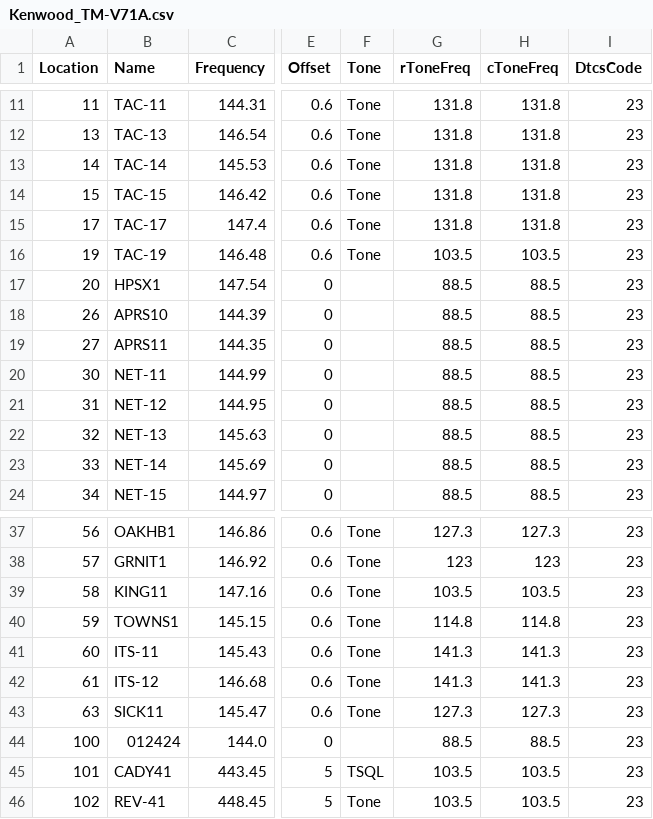
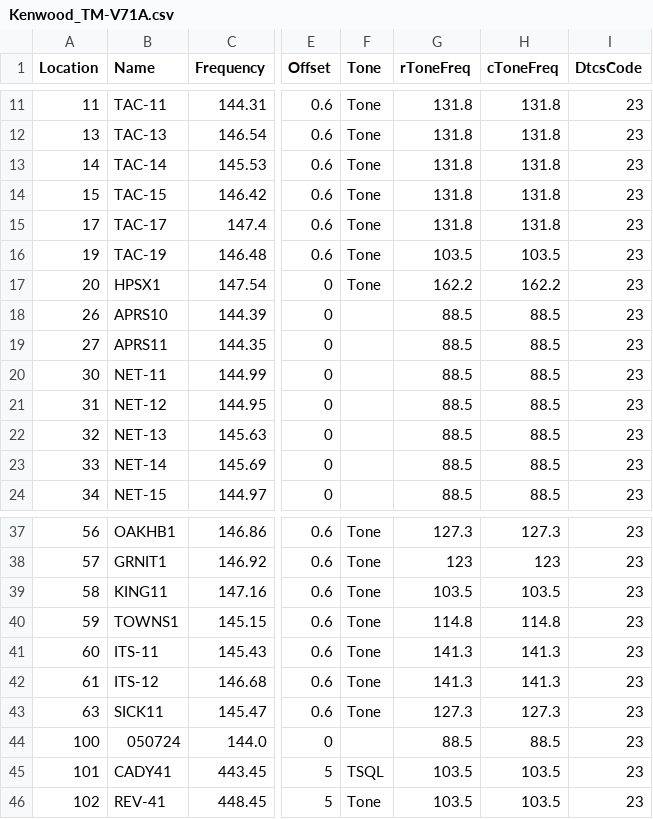
Before and after one commit to bhhoyer/SJACSflist, a CSV file: reffiles/Kenwood_TM-V71A.csv, drawn as a sheet; only a part is shown, gaps mark what is left out; the diff names each change by its address in the sheet, - before the commit and + after, or states it on an @@ line.

```diff
--- a/reffiles/Kenwood_TM-V71A.csv
+++ b/reffiles/Kenwood_TM-V71A.csv
-F17 (Tone): (empty)
+F17 (Tone): Tone
-G17 (rToneFreq): 88.5
+G17 (rToneFreq): 162.2
-H17 (cToneFreq): 88.5
+H17 (cToneFreq): 162.2
-B44 (Name): 012424
+B44 (Name): 050724
```
Also changed, not shown: reffiles/HTtriband.csv.
